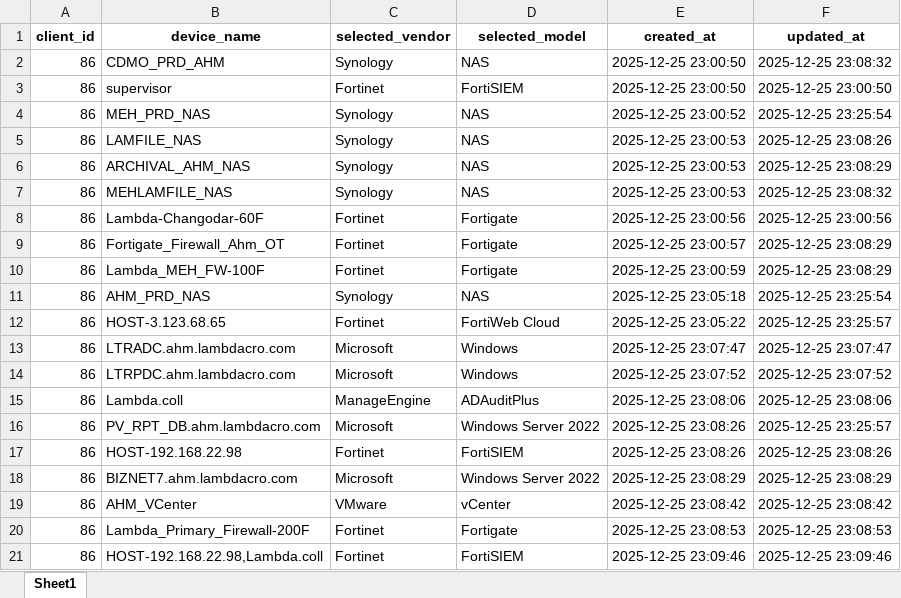
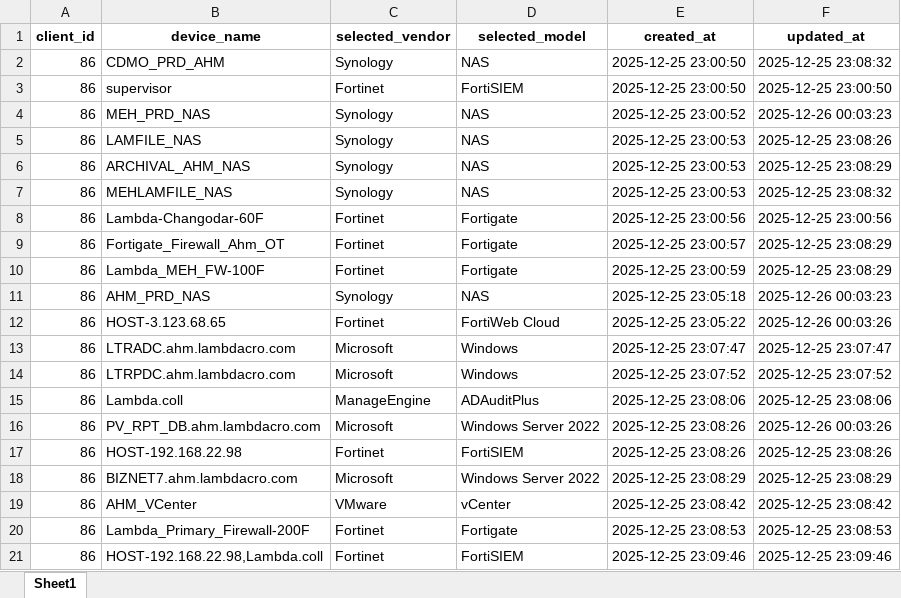
Before and after one commit to kaashifmohideen2002/vendor-incident-mapping-, an Excel workbook: data/vendor_selections.xlsx, sheet Sheet1, drawn as a sheet; values as stored, in another font and other column widths than the file's, no borders; the diff names each change by its address in the sheet, - before the commit and + after, or states it on an @@ line.

```diff
--- a/data/vendor_selections.xlsx (sheet Sheet1)
+++ b/data/vendor_selections.xlsx (sheet Sheet1)
-F4 (updated_at): 2025-12-25 23:25:54
+F4 (updated_at): 2025-12-26 00:03:23
-F11 (updated_at): 2025-12-25 23:25:54
+F11 (updated_at): 2025-12-26 00:03:23
-F12 (updated_at): 2025-12-25 23:25:57
+F12 (updated_at): 2025-12-26 00:03:26
-F16 (updated_at): 2025-12-25 23:25:57
+F16 (updated_at): 2025-12-26 00:03:26
```
Also changed, not shown: 5 other files.
